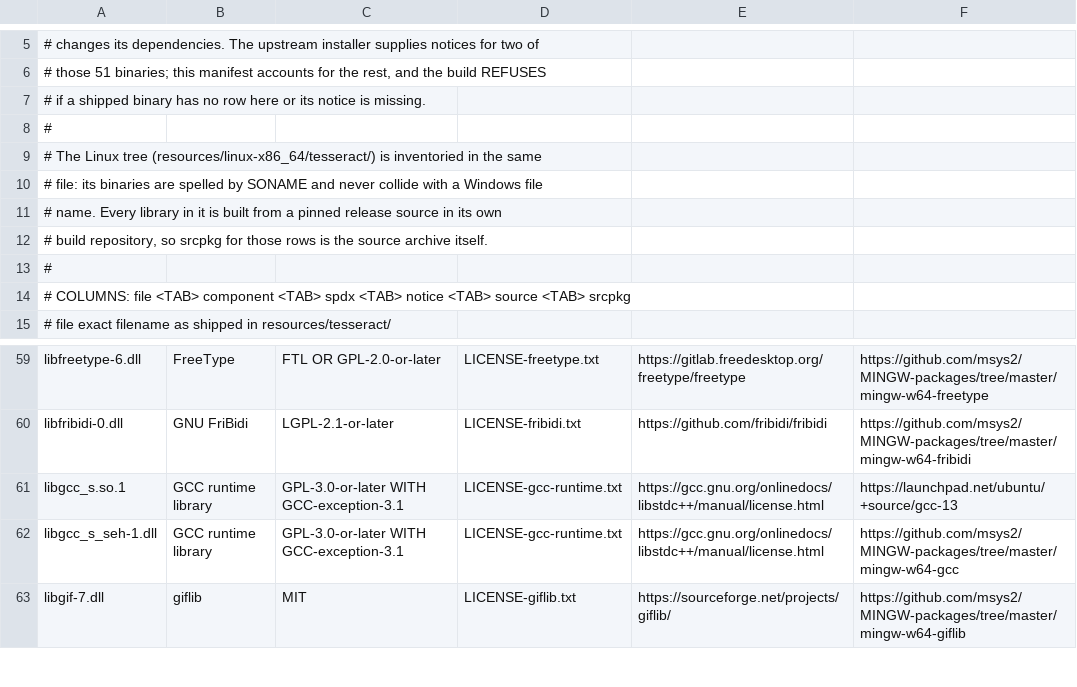
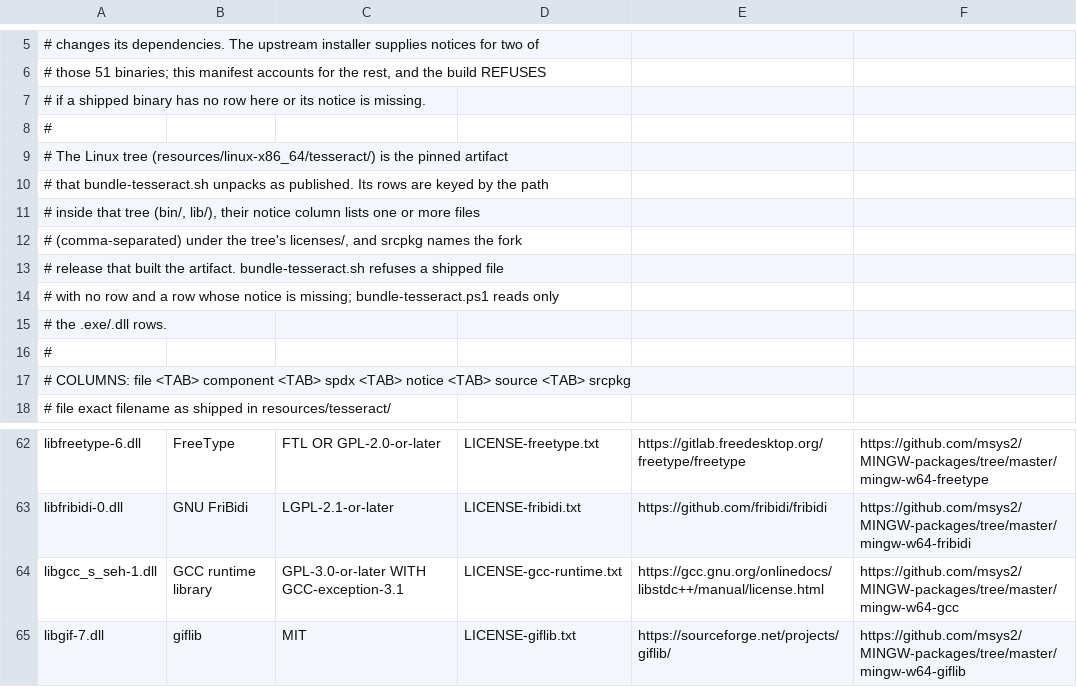
Before and after one commit to jasonulbright/Spectra-PDF, a TSV file: scripts/tesseract-licenses.tsv, drawn as a sheet; only a part is shown, gaps mark what is left out; the diff covers the shown part only.

```diff
--- a/scripts/tesseract-licenses.tsv
+++ b/scripts/tesseract-licenses.tsv
@@ -8,6 +8,9 @@
 #
-# The Linux tree (resources/linux-x86_64/tesseract/) is inventoried in the same
-# file: its binaries are spelled by SONAME and never collide with a Windows file
-# name. Every library in it is built from a pinned release source in its own
-# build repository, so srcpkg for those rows is the source archive itself.
+# The Linux tree (resources/linux-x86_64/tesseract/) is the pinned artifact
+# that bundle-tesseract.sh unpacks as published. Its rows are keyed by the path
+# inside that tree (bin/, lib/), their notice column lists one or more files
+# (comma-separated) under the tree's licenses/, and srcpkg names the fork
+# release that built the artifact. bundle-tesseract.sh refuses a shipped file
+# with no row and a row whose notice is missing; bundle-tesseract.ps1 reads only
+# the .exe/.dll rows.
 #
@@ -60,3 +63,2 @@ libfreetype-6.dll	FreeType	FTL OR GPL-2.0-or-later	LICENSE-freetype.txt	https://
 libfribidi-0.dll	GNU FriBidi	LGPL-2.1-or-later	LICENSE-fribidi.txt	https://github.com/fribidi/fribidi	https://github.com/msys2/MINGW-packages/tree/master/mingw-w64-fribidi
-libgcc_s.so.1	GCC runtime library	GPL-3.0-or-later WITH GCC-exception-3.1	LICENSE-gcc-runtime.txt	https://gcc.gnu.org/onlinedocs/libstdc++/manual/license.html	https://launchpad.net/ubuntu/+source/gcc-13
 libgcc_s_seh-1.dll	GCC runtime library	GPL-3.0-or-later WITH GCC-exception-3.1	LICENSE-gcc-runtime.txt	https://gcc.gnu.org/onlinedocs/libstdc++/manual/license.html	https://github.com/msys2/MINGW-packages/tree/master/mingw-w64-gcc
```
Also changed, not shown: 9 added rows and 8 removed rows elsewhere in this file, scripts/jbig2enc-licenses.tsv, scripts/voikko.tsv, 51 other files.
